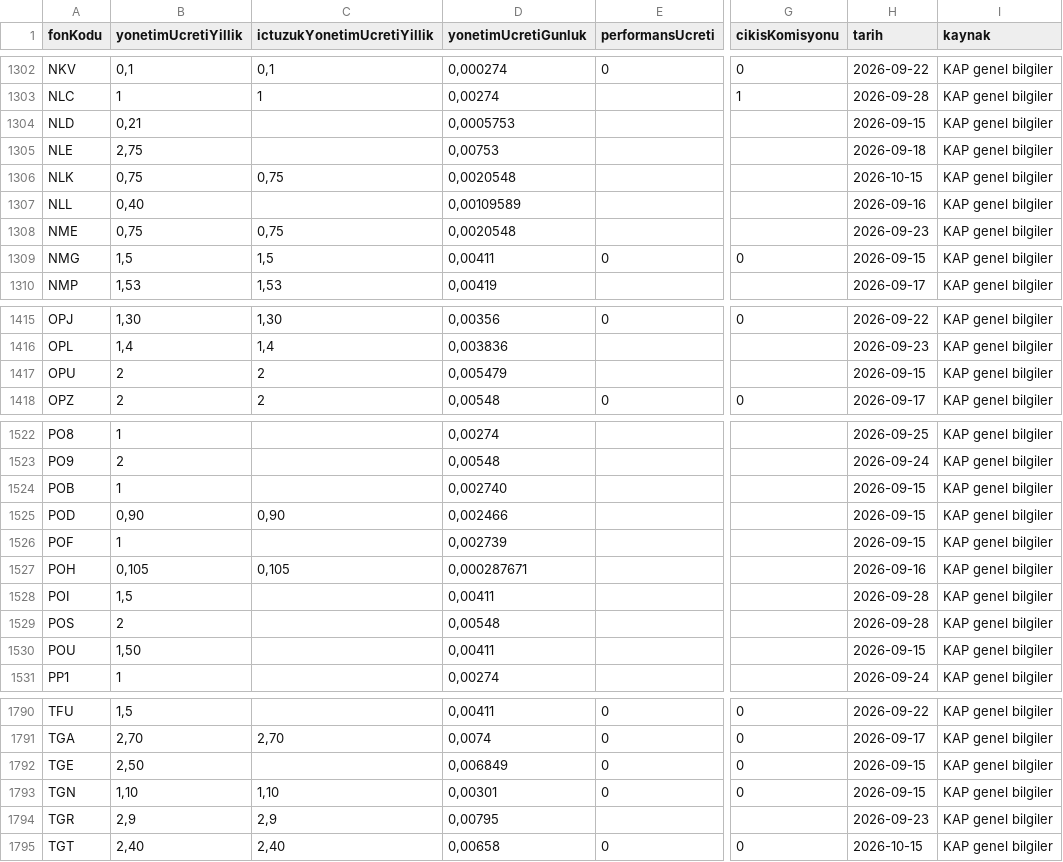
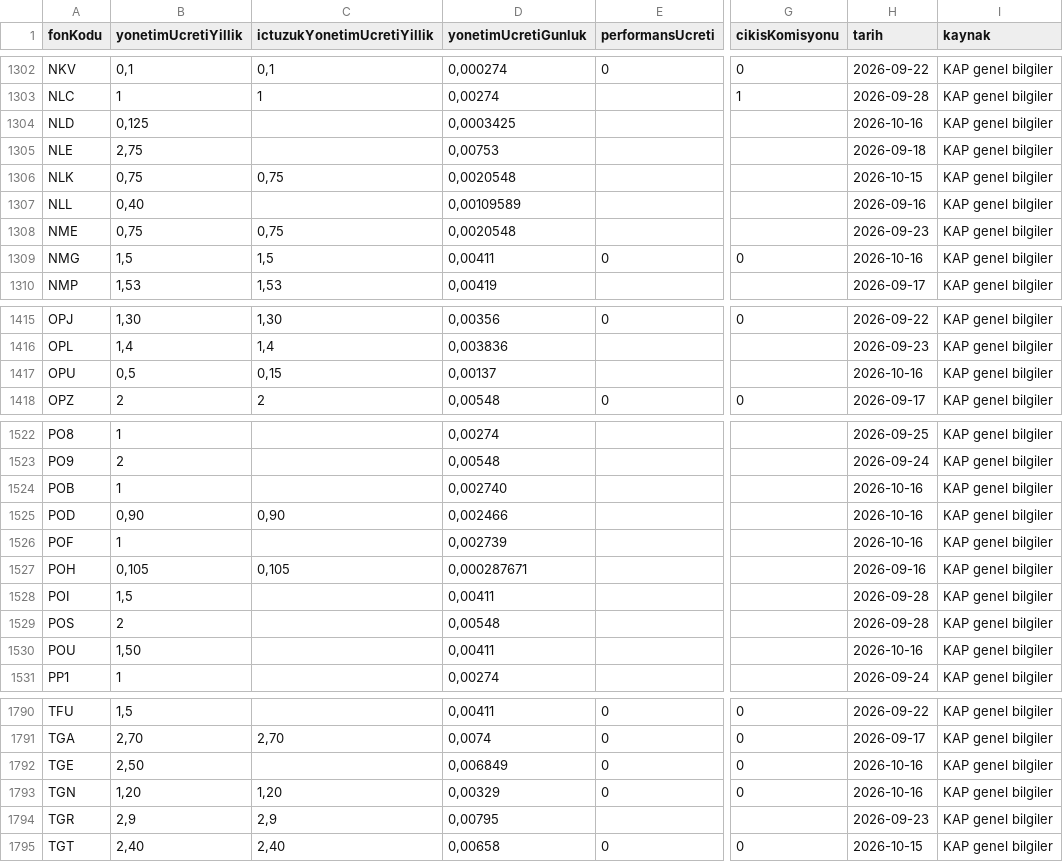
Before and after one commit to sercannnnn/fon-analiz-veri, a CSV file: veri/fon_ucret.csv, drawn as a sheet; only a part is shown, gaps mark what is left out; the diff covers the shown part only; the diff names each change by its address in the sheet, - before the commit and + after, or states it on an @@ line.

```diff
--- a/veri/fon_ucret.csv
+++ b/veri/fon_ucret.csv
-B1304 (yonetimUcretiYillik): 0,21
+B1304 (yonetimUcretiYillik): 0,125
-D1304 (yonetimUcretiGunluk): 0,0005753
+D1304 (yonetimUcretiGunluk): 0,0003425
-H1304 (tarih): 2026-09-15
+H1304 (tarih): 2026-10-16
-H1309 (tarih): 2026-09-15
+H1309 (tarih): 2026-10-16
-B1417 (yonetimUcretiYillik): 2
+B1417 (yonetimUcretiYillik): 0,5
-C1417 (ictuzukYonetimUcretiYillik): 2
+C1417 (ictuzukYonetimUcretiYillik): 0,15
-D1417 (yonetimUcretiGunluk): 0,005479
+D1417 (yonetimUcretiGunluk): 0,00137
-H1417 (tarih): 2026-09-15
+H1417 (tarih): 2026-10-16
-H1524:H1526 (tarih): 2026-09-15
+H1524:H1526 (tarih): 2026-10-16
-H1530 (tarih): 2026-09-15
+H1530 (tarih): 2026-10-16
-H1792:H1793 (tarih): 2026-09-15
+H1792:H1793 (tarih): 2026-10-16
-B1793 (yonetimUcretiYillik): 1,10
+B1793 (yonetimUcretiYillik): 1,20
-C1793 (ictuzukYonetimUcretiYillik): 1,10
+C1793 (ictuzukYonetimUcretiYillik): 1,20
-D1793 (yonetimUcretiGunluk): 0,00301
+D1793 (yonetimUcretiGunluk): 0,00329
```
Also changed, not shown: 136 edited cells elsewhere in this file, 3 other files.
